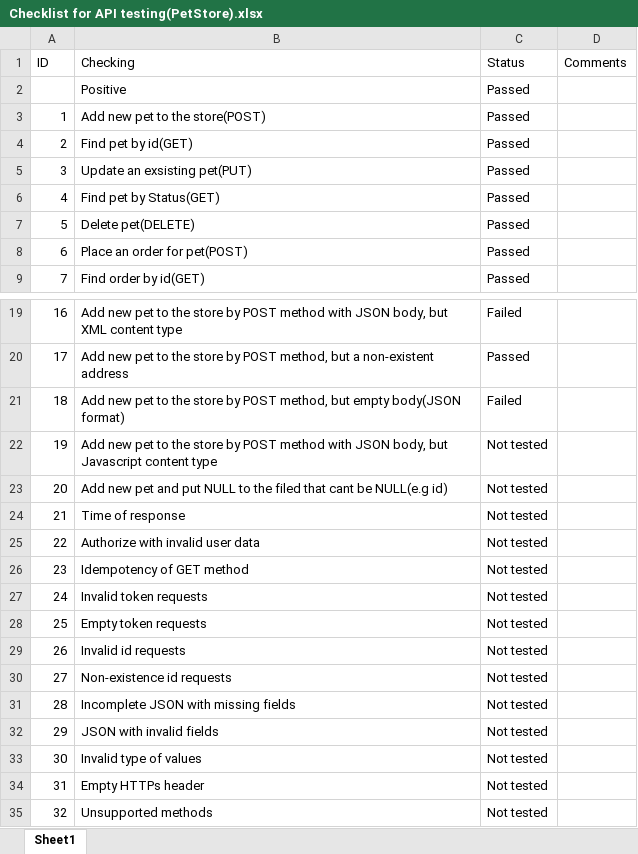
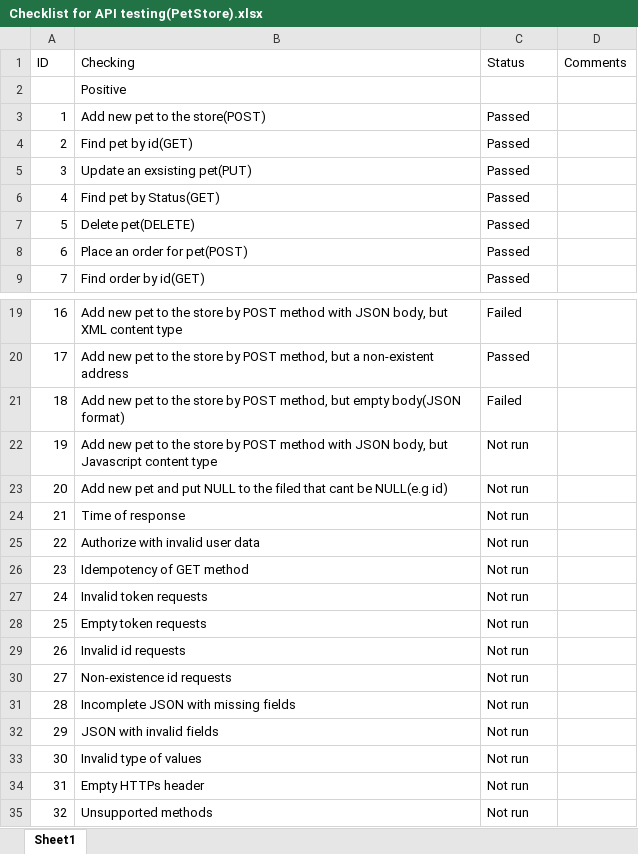
Before and after one commit to Oleksandr-Mnk/Test-documentation, an Excel workbook: Checklists/Checklist for API testing(PetStore).xlsx, sheet Sheet1, drawn as a sheet; only a part is shown, gaps mark what is left out; values as stored, in another font and other column widths than the file's, no cell formats; conditional formats not drawn; the diff names each change by its address in the sheet, - before the commit and + after, or states it on an @@ line.

```diff
--- a/Checklists/Checklist for API testing(PetStore).xlsx (sheet Sheet1)
+++ b/Checklists/Checklist for API testing(PetStore).xlsx (sheet Sheet1)
-C2 (Status): Passed
+C2 (Status): (empty)
-C22:C35 (Status): Not tested
+C22:C35 (Status): Not run
```
Also changed, not shown: cell formats, Checklists/Checklist for E-commerce.xlsx, Checklists/Checklist for mobile.xlsx.
